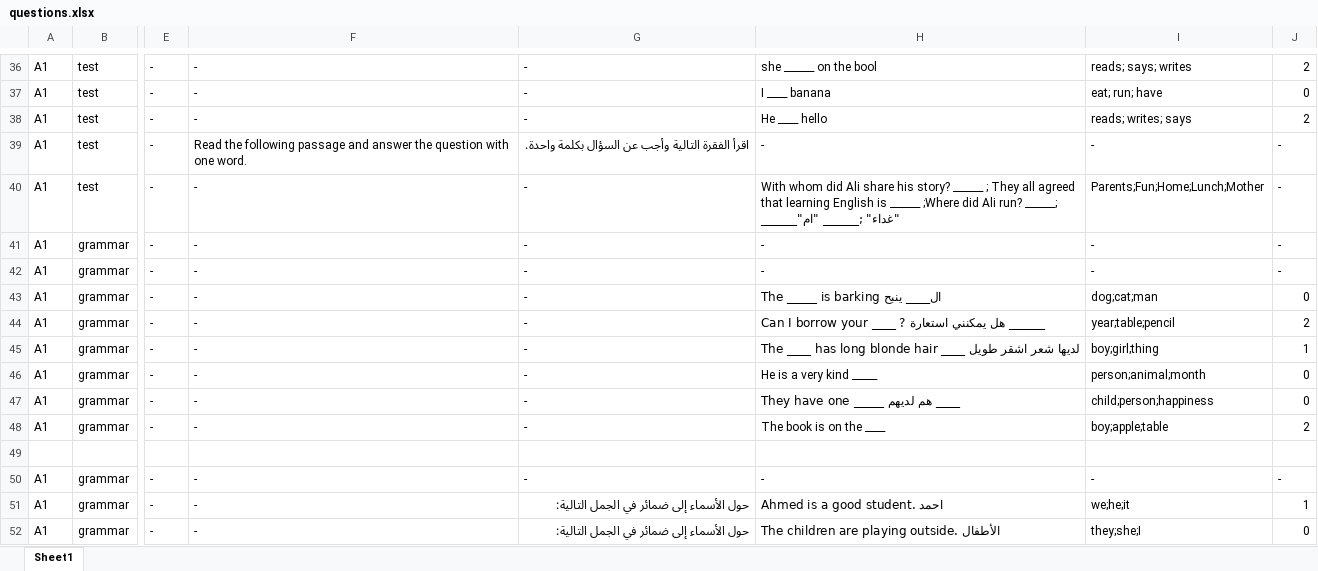
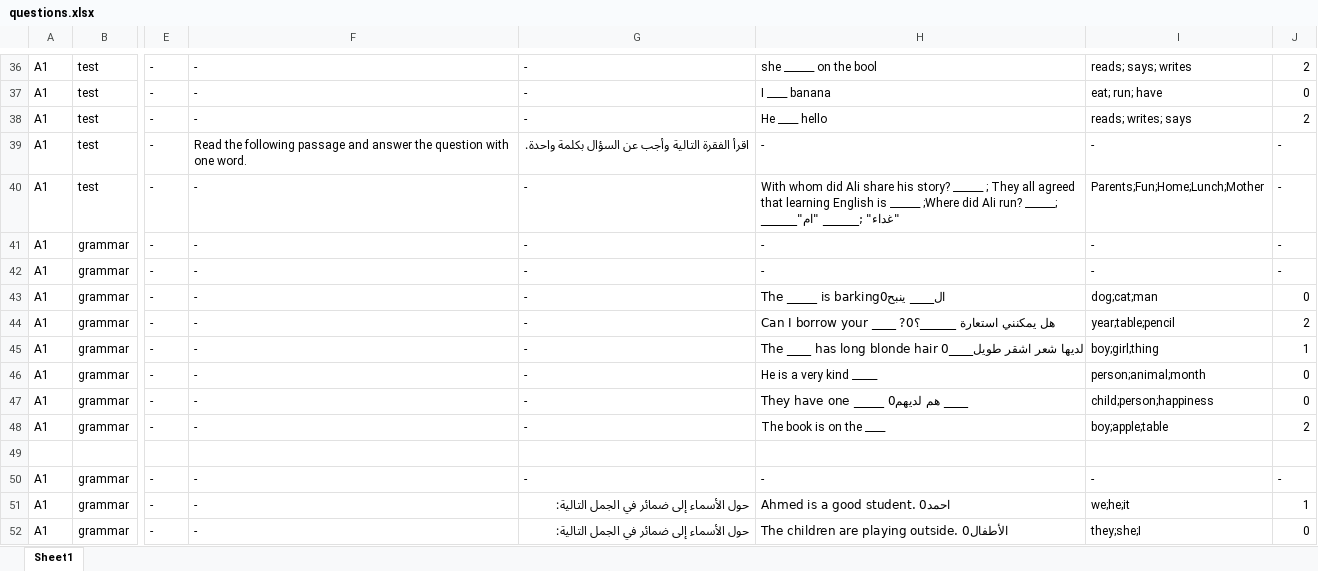
Before and after one commit to bigb45/az-english, an Excel workbook: assets/questions.xlsx, sheet Sheet1, drawn as a sheet; only a part is shown, gaps mark what is left out; values as stored, in another font and other column widths than the file's, no borders; the diff covers the shown part only; the diff names each change by its address in the sheet, - before the commit and + after, or states it on an @@ line.

Commit message:
refactor: Update multiple choice question to include separate English and Arabic question sentences

```diff
--- a/assets/questions.xlsx (sheet Sheet1)
+++ b/assets/questions.xlsx (sheet Sheet1)
-H43: The _____ is barking ال____ ينبح
+H43: The _____ is barking0ال____ ينبح
-H44: …your ____ ? هل يمكنني استعارة ______
+H44: …your ____ ?0هل يمكنني استعارة ______؟
-H45: …blonde hair ____ لديها شعر اشقر…
+H45: …blonde hair 0____لديها شعر اشقر…
-H47: They have one _____ هم لديهم ____
+H47: They have one _____ 0هم لديهم ____
-H51: Ahmed is a good student. احمد
+H51: Ahmed is a good student. 0احمد
-H52: The children are playing outside. الأطفال
+H52: The children are playing outside. 0الأطفال
```
Also changed, not shown: 73 edited cells elsewhere in this sheet, 3 other files.
